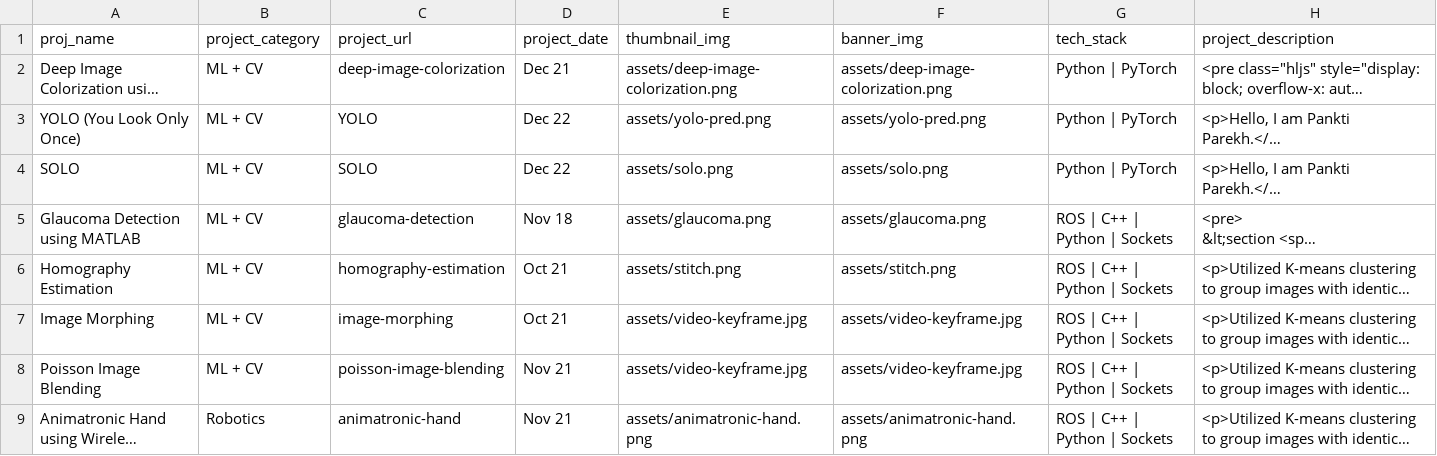
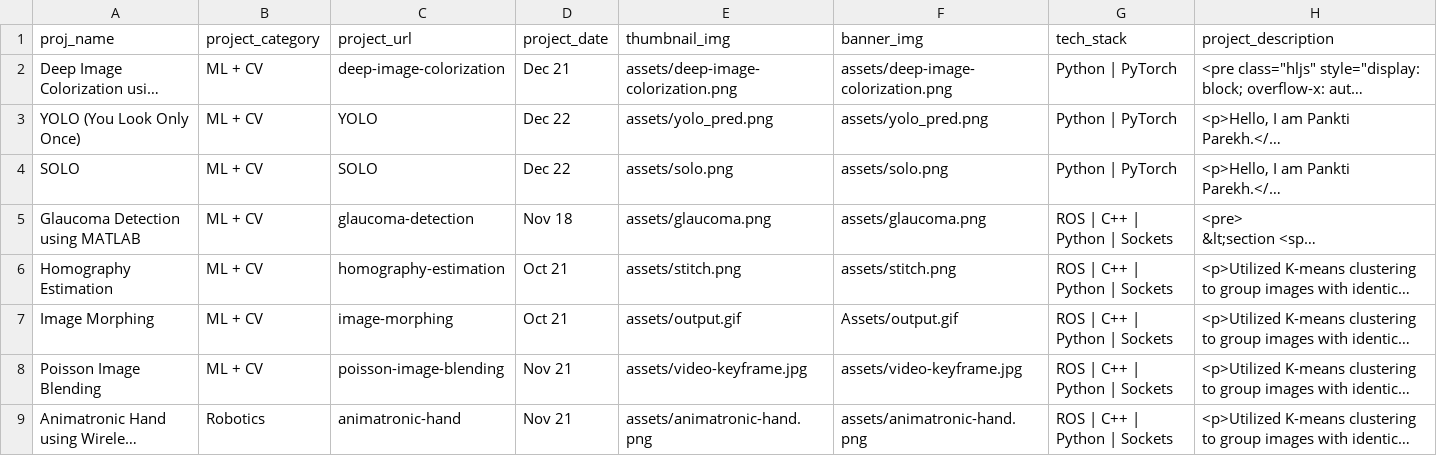
Before and after one commit to panktiparekh15/panktiparekh15.github.io, a CSV file: scripts/projects.csv, drawn as a sheet; only a part is shown; long unchanged cells end in …; the diff names each change by its address in the sheet, - before the commit and + after, or states it on an @@ line.

```diff
--- a/scripts/projects.csv
+++ b/scripts/projects.csv
-E3 (thumbnail_img): assets/yolo-pred.png
+E3 (thumbnail_img): assets/yolo_pred.png
-F3 (banner_img): assets/yolo-pred.png
+F3 (banner_img): assets/yolo_pred.png
-E7 (thumbnail_img): assets/video-keyframe.jpg
+E7 (thumbnail_img): assets/output.gif
-F7 (banner_img): assets/video-keyframe.jpg
+F7 (banner_img): Assets/output.gif
```
Also changed, not shown: 4 other files.
